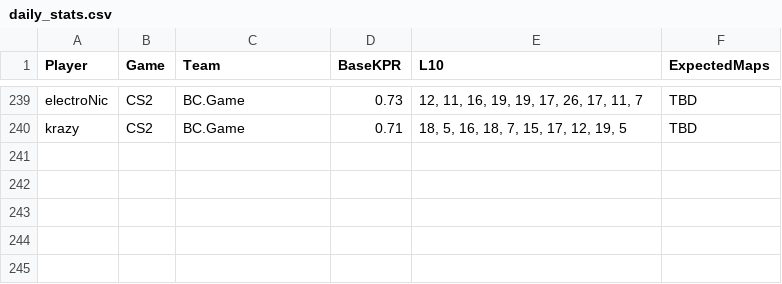
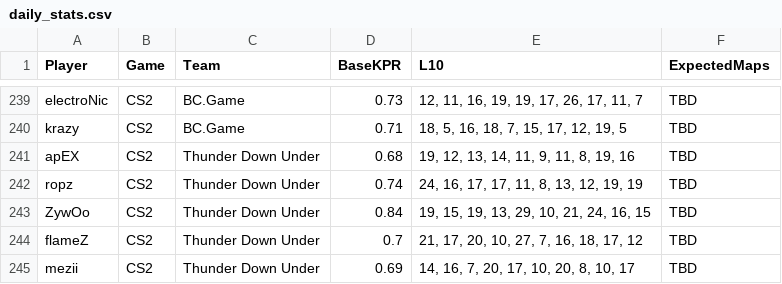
Before and after one commit to SleeperKid/cs2-Prop-Grader, a CSV file: daily_stats.csv, drawn as a sheet; only a part is shown, gaps mark what is left out; the diff names each change by its address in the sheet, - before the commit and + after, or states it on an @@ line.

```diff
--- a/daily_stats.csv
+++ b/daily_stats.csv
+row 241: apEX | CS2 | Thunder Down Under | 0.68 | 19, 12, 13, 14, 11, 9, 11, 8, 19, 16 | TBD
+row 242: ropz | CS2 | Thunder Down Under | 0.74 | 24, 16, 17, 17, 11, 8, 13, 12, 19, 19 | TBD
+row 243: ZywOo | CS2 | Thunder Down Under | 0.84 | 19, 15, 19, 13, 29, 10, 21, 24, 16, 15 | TBD
+row 244: flameZ | CS2 | Thunder Down Under | 0.7 | 21, 17, 20, 10, 27, 7, 16, 18, 17, 12 | TBD
+row 245: mezii | CS2 | Thunder Down Under | 0.69 | 14, 16, 7, 20, 17, 10, 20, 8, 10, 17 | TBD
```
